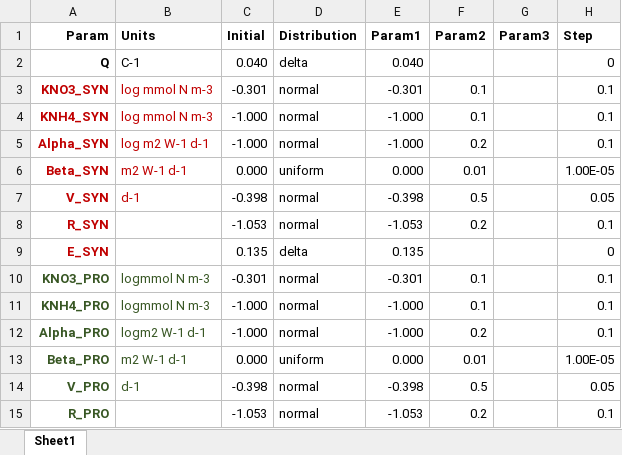
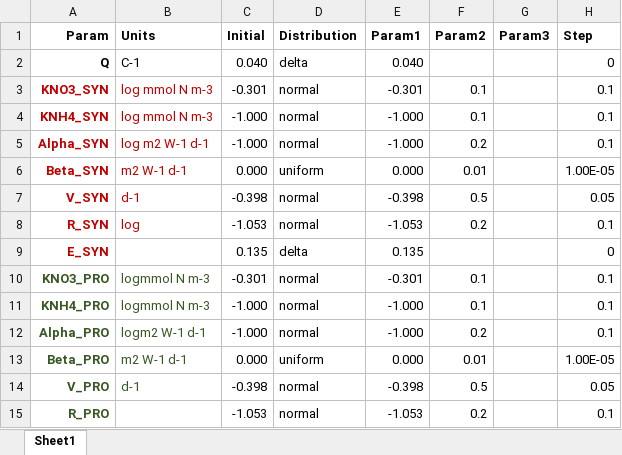
Before and after one commit to tbrycekelly/Yingling, an Excel workbook: Data/NF_Model Parameters.xlsx, sheet Sheet1, drawn as a sheet; only a part is shown; values as stored, in another font and other column widths than the file's, no borders; the diff names each change by its address in the sheet, - before the commit and + after, or states it on an @@ line.

```diff
--- a/Data/NF_Model Parameters.xlsx (sheet Sheet1)
+++ b/Data/NF_Model Parameters.xlsx (sheet Sheet1)
-B8 (Units): (empty)
+B8 (Units): log
```
Also changed, not shown: Data/NF_MCMC Data.xlsx, 2 other files.
